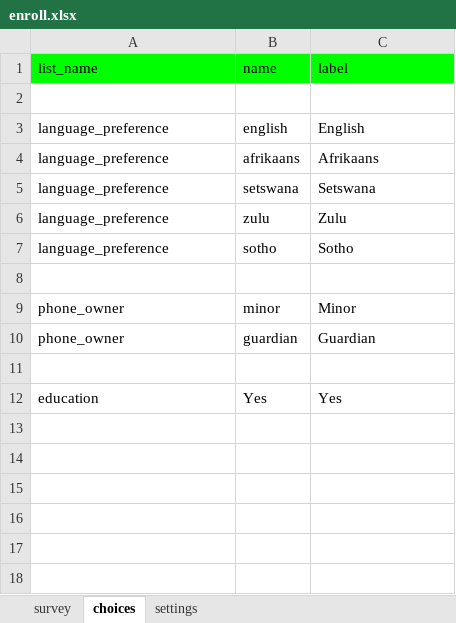
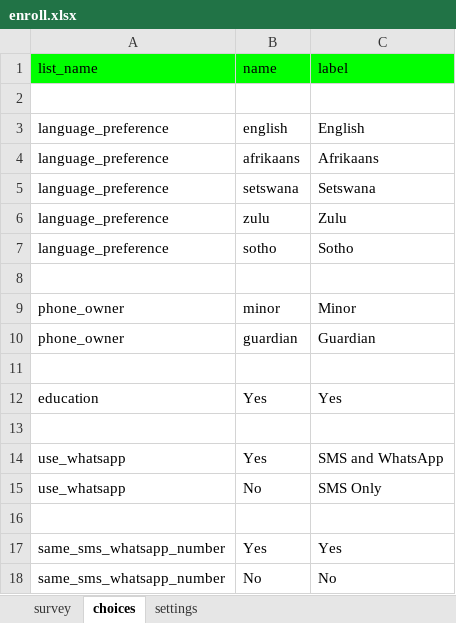
Before and after one commit to I-TECH-UW/2waytexting, an Excel workbook: config/itech-aurum/forms/app/enroll.xlsx, sheet choices, drawn as a sheet; values as stored, in another font and other column widths than the file's, no borders; the diff names each change by its address in the sheet, - before the commit and + after, or states it on an @@ line.

Commit message:
feat: whatsapp option

```diff
--- a/config/itech-aurum/forms/app/enroll.xlsx (sheet choices)
+++ b/config/itech-aurum/forms/app/enroll.xlsx (sheet choices)
+row 13: (empty)
+row 14: use_whatsapp | Yes | SMS and WhatsApp
+row 15: use_whatsapp | No | SMS Only
+row 16: (empty)
+row 17: same_sms_whatsapp_number | Yes | Yes
+row 18: same_sms_whatsapp_number | No | No
```
Also changed, not shown: sheet survey, 3 other files.
